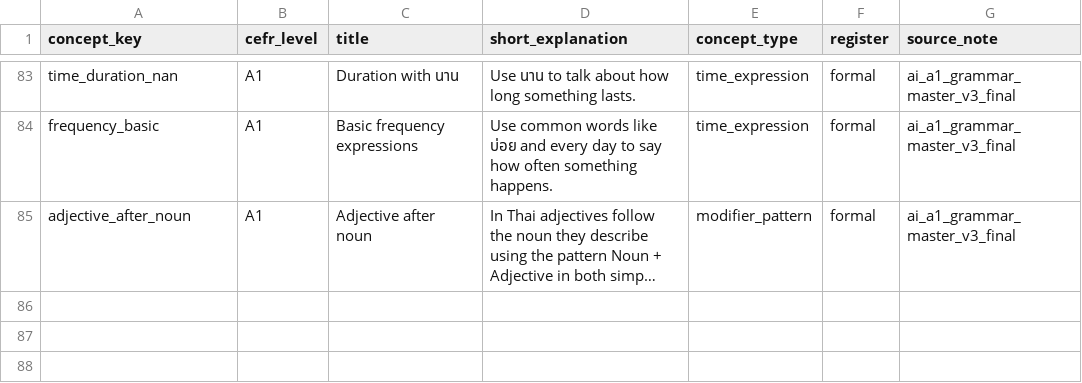
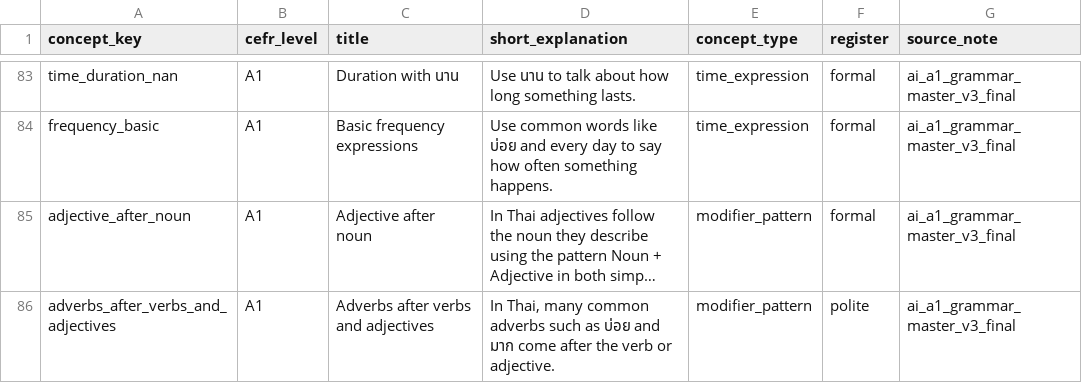
Before and after one commit to ozewieze/thai-app, a CSV file: supabase/seed-data/master/csv/grammar_master.csv, drawn as a sheet; only a part is shown, gaps mark what is left out; long unchanged cells end in …; the diff names each change by its address in the sheet, - before the commit and + after, or states it on an @@ line.

```diff
--- a/supabase/seed-data/master/csv/grammar_master.csv
+++ b/supabase/seed-data/master/csv/grammar_master.csv
+row 86: adverbs_after_verbs_and_adjectives | A1 | Adverbs after verbs and adjectives | In Thai, many common adverbs such as บ่อย and มาก come after the verb or adjective. | modifier_pattern | polite | ai_a1_grammar_master_v3_final
```
Also changed, not shown: 3 other files.
